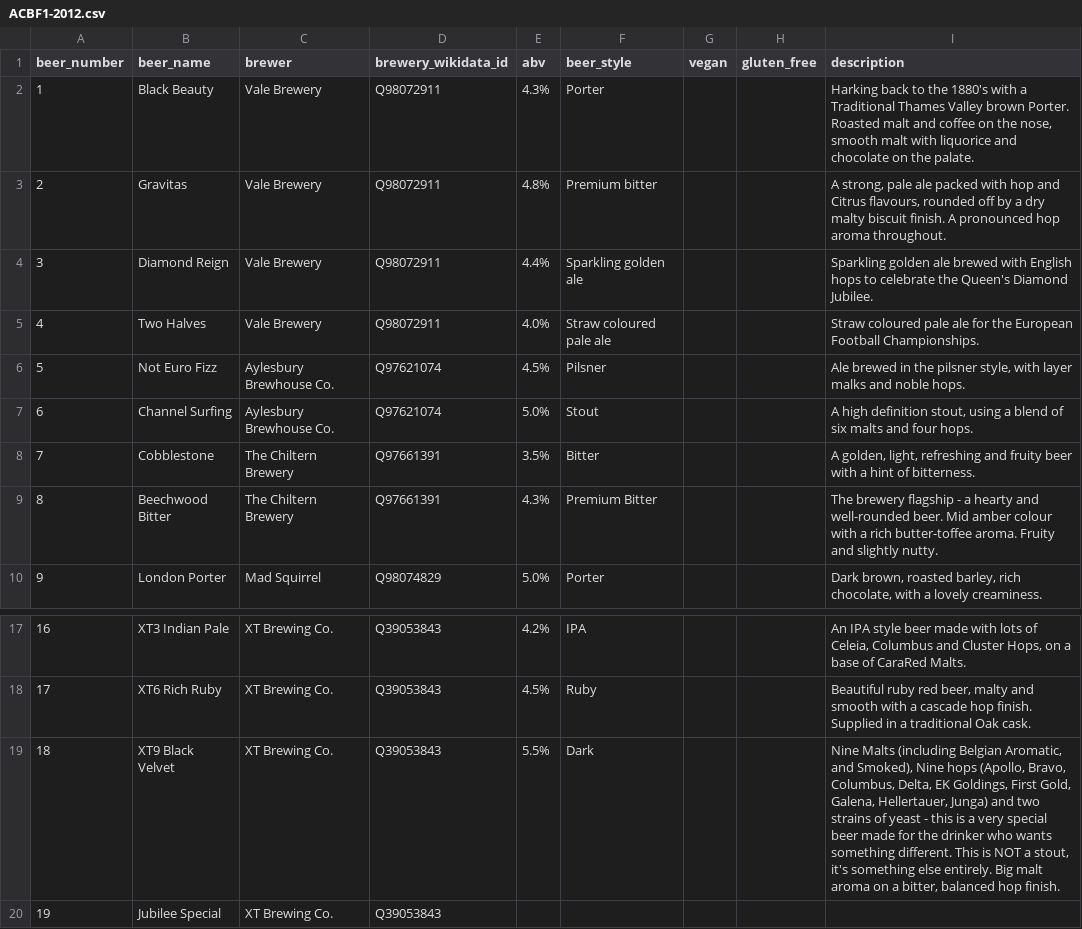
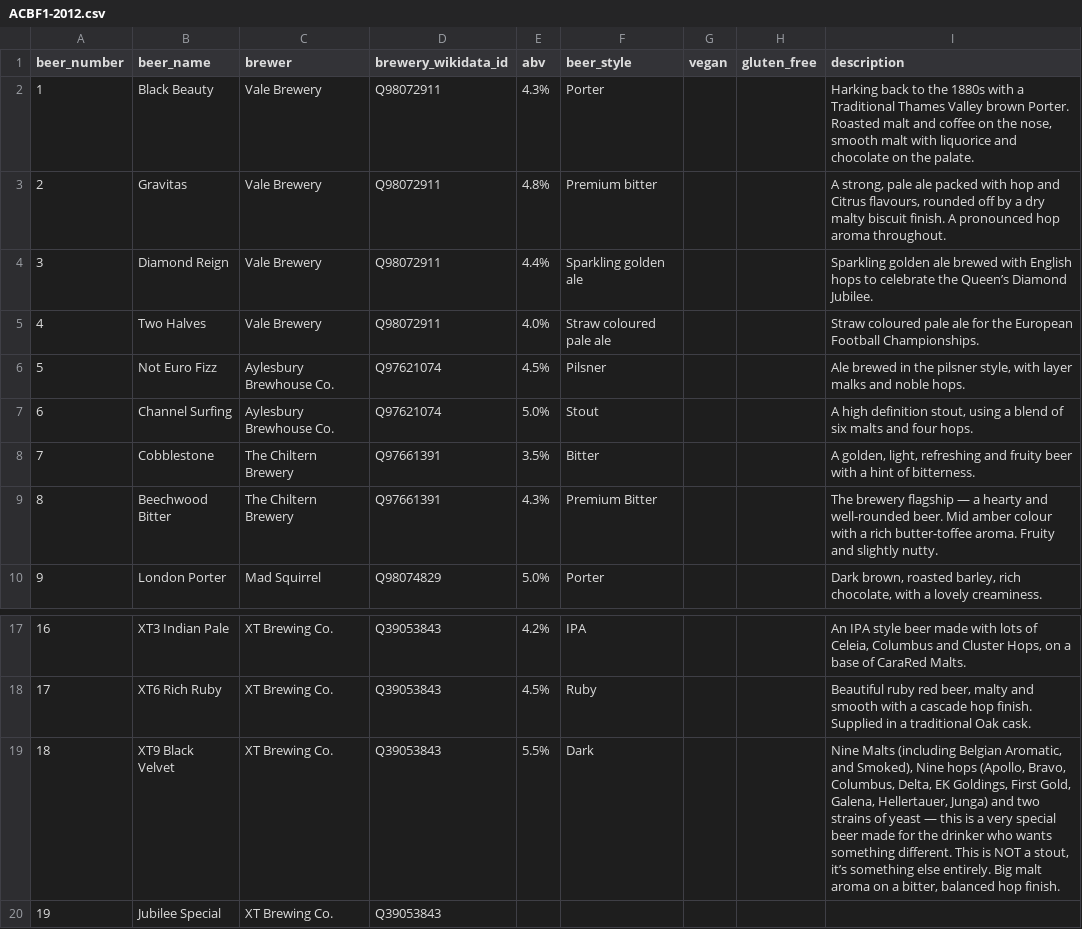
Before and after one commit to guyfawcus/beer-fest.js, a CSV file: public/downloads/ACBF1-2012.csv, drawn as a sheet; only a part is shown, gaps mark what is left out.

```diff
--- a/public/downloads/ACBF1-2012.csv
+++ b/public/downloads/ACBF1-2012.csv
@@ -1,5 +1,5 @@
 beer_number,beer_name,brewer,brewery_wikidata_id,abv,beer_style,vegan,gluten_free,description
-1,Black Beauty,Vale Brewery,Q98072911,4.3%,Porter,,,"Harking back to the 1880's with a Traditional Thames Valley brown Porter. Roasted malt and coffee on the nose, smooth malt with liquorice and chocolate on the palate."
+1,Black Beauty,Vale Brewery,Q98072911,4.3%,Porter,,,"Harking back to the 1880s with a Traditional Thames Valley brown Porter. Roasted malt and coffee on the nose, smooth malt with liquorice and chocolate on the palate."
 2,Gravitas,Vale Brewery,Q98072911,4.8%,Premium bitter,,,"A strong, pale ale packed with hop and Citrus flavours, rounded off by a dry malty biscuit finish. A pronounced hop aroma throughout."
-3,Diamond Reign,Vale Brewery,Q98072911,4.4%,Sparkling golden ale,,,Sparkling golden ale brewed with English hops to celebrate the Queen's Diamond Jubilee.
+3,Diamond Reign,Vale Brewery,Q98072911,4.4%,Sparkling golden ale,,,Sparkling golden ale brewed with English hops to celebrate the Queen’s Diamond Jubilee.
 4,Two Halves,Vale Brewery,Q98072911,4.0%,Straw coloured pale ale,,,Straw coloured pale ale for the European Football Championships.
@@ -8,3 +8,3 @@ beer_number,beer_name,brewer,brewery_wikidata_id,abv,beer_style,vegan,gluten_fre
 7,Cobblestone,The Chiltern Brewery,Q97661391,3.5%,Bitter,,,"A golden, light, refreshing and fruity beer with a hint of bitterness."
-8,Beechwood Bitter,The Chiltern Brewery,Q97661391,4.3%,Premium Bitter,,,The brewery flagship - a hearty and well-rounded beer. Mid amber colour with a rich butter-toffee aroma. Fruity and slightly nutty.
+8,Beechwood Bitter,The Chiltern Brewery,Q97661391,4.3%,Premium Bitter,,,The brewery flagship — a hearty and well-rounded beer. Mid amber colour with a rich butter-toffee aroma. Fruity and slightly nutty.
 9,London Porter,Mad Squirrel,Q98074829,5.0%,Porter,,,"Dark brown, roasted barley, rich chocolate, with a lovely creaminess."
@@ -18,3 +18,3 @@ beer_number,beer_name,brewer,brewery_wikidata_id,abv,beer_style,vegan,gluten_fre
 17,XT6 Rich Ruby,XT Brewing Co.,Q39053843,4.5%,Ruby,,,"Beautiful ruby red beer, malty and smooth with a cascade hop finish. Supplied in a traditional Oak cask."
-18,XT9 Black Velvet,XT Brewing Co.,Q39053843,5.5%,Dark,,,"Nine Malts (including Belgian Aromatic, and Smoked), Nine hops (Apollo, Bravo, Columbus, Delta, EK Goldings, First Gold, Galena, Hellertauer, Junga) and two strains of yeast - this is a very special beer made for the drinker who wants something different. This is NOT a stout, it's something else entirely. Big malt aroma on a bitter, balanced hop finish."
+18,XT9 Black Velvet,XT Brewing Co.,Q39053843,5.5%,Dark,,,"Nine Malts (including Belgian Aromatic, and Smoked), Nine hops (Apollo, Bravo, Columbus, Delta, EK Goldings, First Gold, Galena, Hellertauer, Junga) and two strains of yeast — this is a very special beer made for the drinker who wants something different. This is NOT a stout, it’s something else entirely. Big malt aroma on a bitter, balanced hop finish."
 19,Jubilee Special,XT Brewing Co.,Q39053843,,,,,
```
Also changed, not shown: public/downloads/ACBF10-2022.csv, public/downloads/ACBF13-2025.csv, 6 other files.
